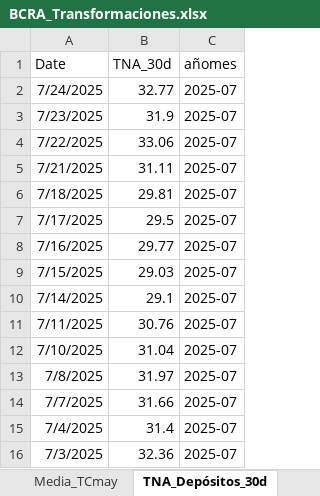
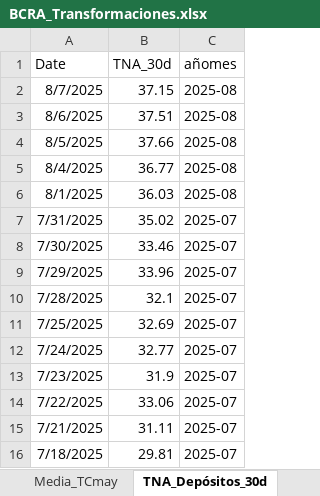
Before and after one commit to JavierETpna/Variables_Compartidas, an Excel workbook: BCRA_Transformaciones.xlsx, sheet TNA_Depósitos_30d, drawn as a sheet; only a part is shown; the shorter side is filled out with more unchanged rows; values as stored, in another font and other column widths than the file's, no borders; table styles not drawn; the diff names each change by its address in the sheet, - before the commit and + after, or states it on an @@ line.

```diff
--- a/BCRA_Transformaciones.xlsx (sheet TNA_Depósitos_30d)
+++ b/BCRA_Transformaciones.xlsx (sheet TNA_Depósitos_30d)
+row 2: 8/7/2025 | 37.15 | 2025-08
+row 3: 8/6/2025 | 37.51 | 2025-08
+row 4: 8/5/2025 | 37.66 | 2025-08
+row 5: 8/4/2025 | 36.77 | 2025-08
+row 6: 8/1/2025 | 36.03 | 2025-08
+row 7: 7/31/2025 | 35.02 | 2025-07
+row 8: 7/30/2025 | 33.46 | 2025-07
+row 9: 7/29/2025 | 33.96 | 2025-07
+row 10: 7/28/2025 | 32.1 | 2025-07
+row 11: 7/25/2025 | 32.69 | 2025-07
```
Also changed, not shown: sheet Variables, sheet TC_Mayorista, sheet Media_TCmay, sheet Media_TNA30d, Carga_Manual.xlsx.
